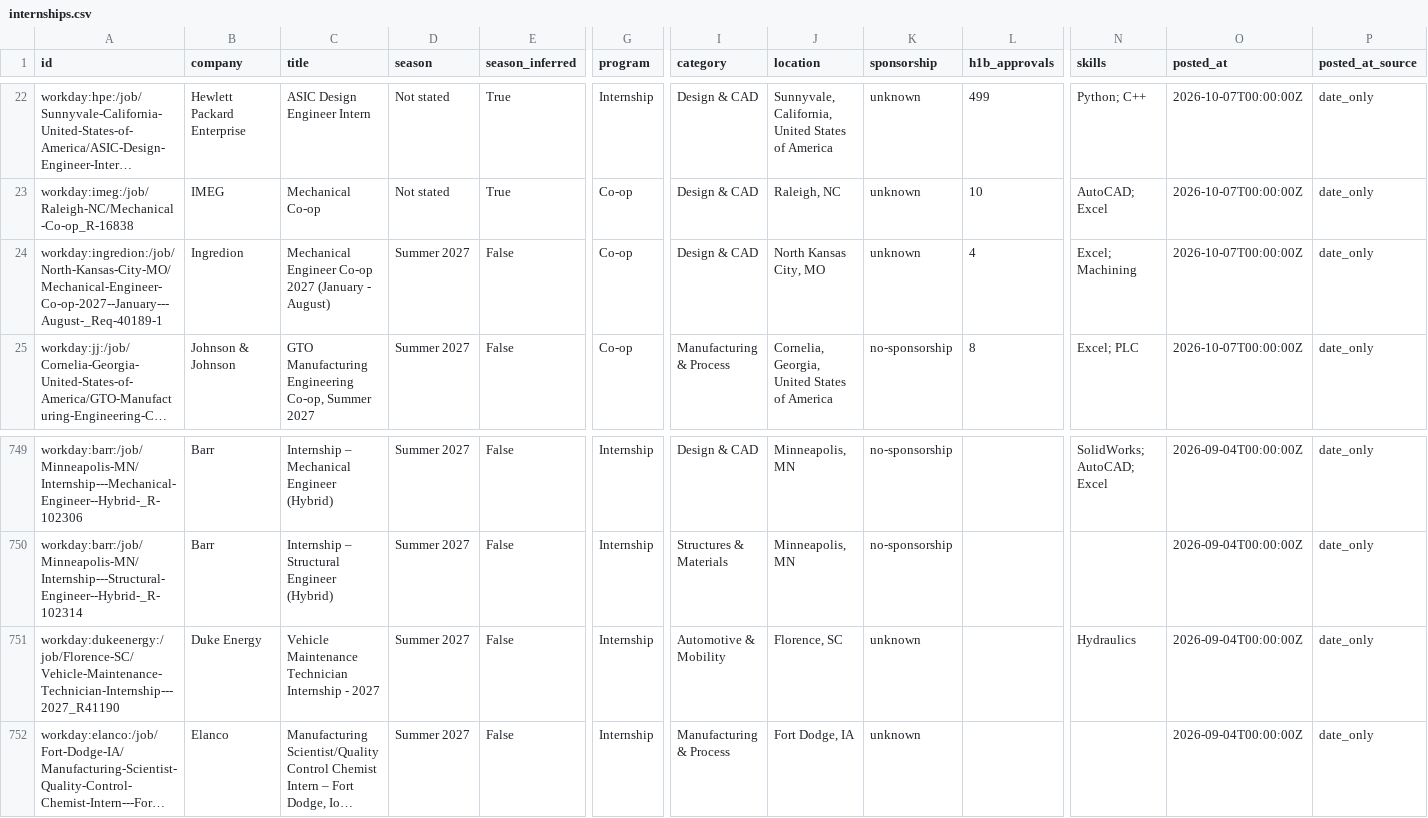
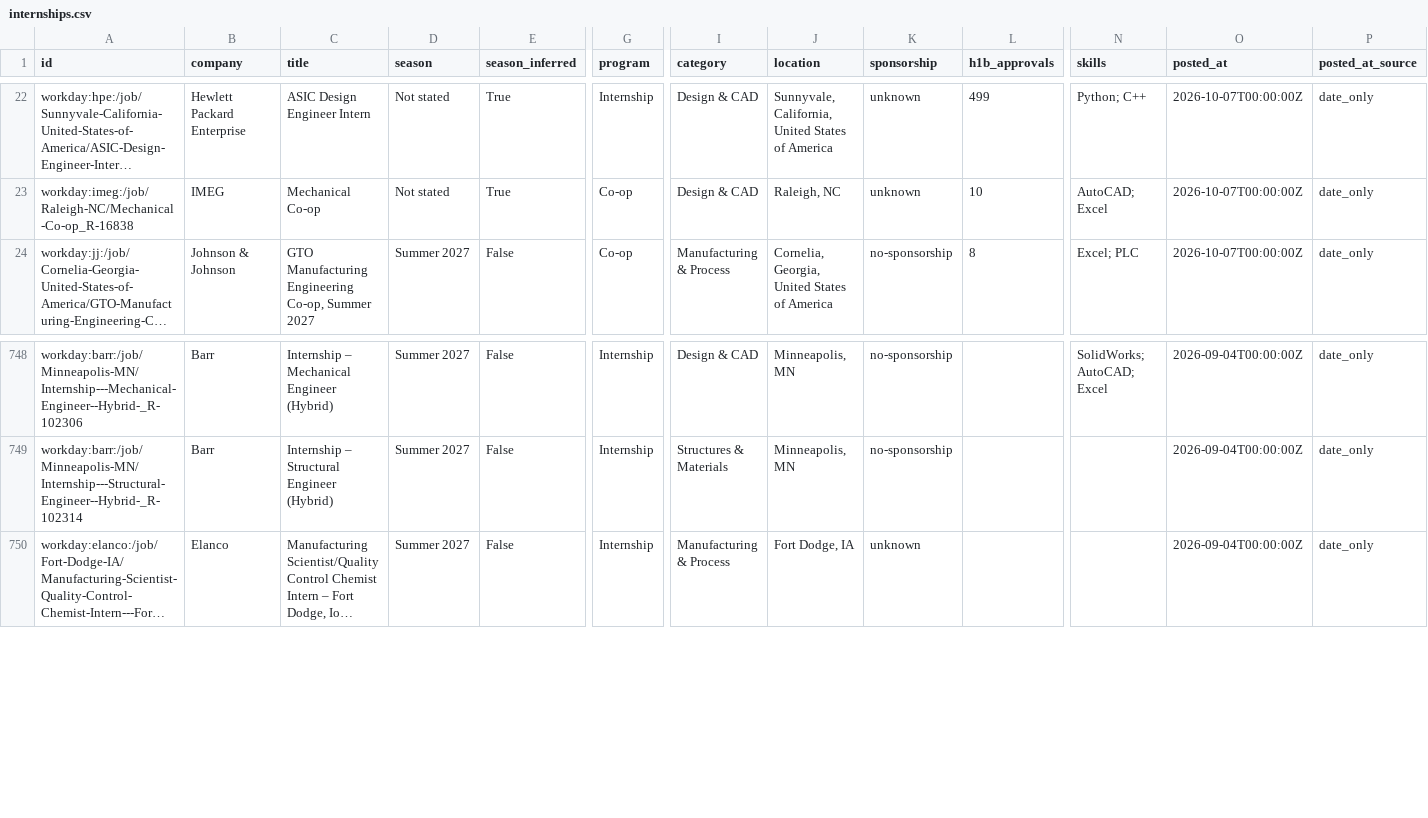
Before and after one commit to Tracker05/mechanical-engineering-internships, a CSV file: data/internships.csv, drawn as a sheet; only a part is shown, gaps mark what is left out; long unchanged cells end in …; rows hold the shown columns only; the diff names each change by its address in the sheet, - before the commit and + after, or states it on an @@ line.

```diff
--- a/data/internships.csv
+++ b/data/internships.csv
-row 24: workday:ingredion:/job/North-Kansas-City-MO/Mechanical-Engineer-Co-op-2027--January---August-_Req-40189-1 | Ingredion | Mechanical Engineer Co-op 2027 (January - August) | Summer 2027 | False | Co-op | Design & CAD | North Kansas City, MO | unknown | 4 | Excel; Machining | 2026-10-07T00:00:00Z | date_only
-row 751: workday:dukeenergy:/job/Florence-SC/Vehicle-Maintenance-Technician-Internship---2027_R41190 | Duke Energy | Vehicle Maintenance Technician Internship - 2027 | Summer 2027 | False | Internship | Automotive & Mobility | Florence, SC | unknown |  | Hydraulics | 2026-09-04T00:00:00Z | date_only
```
Also changed, not shown: docs/internships.csv, 11 other files.
